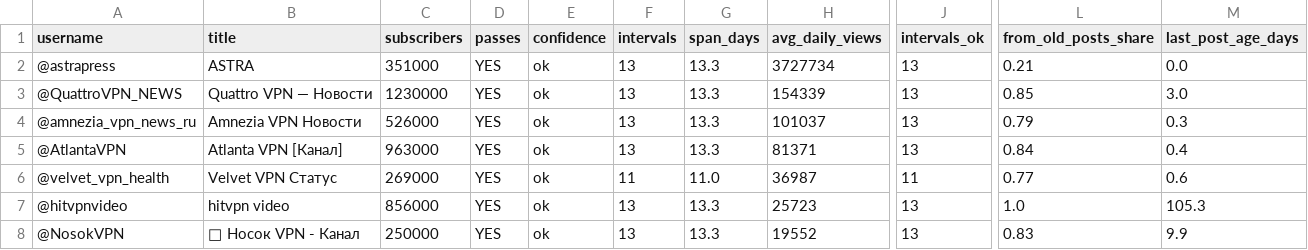
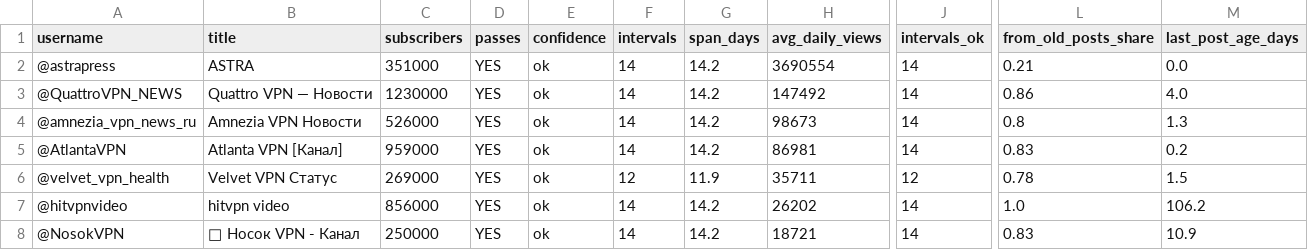
Before and after one commit to ghasan00000000-eng/data-snapshots, a CSV file: daily_views_report.csv, drawn as a sheet; only a part is shown, gaps mark what is left out; the diff covers the shown part only; the diff names each change by its address in the sheet, - before the commit and + after, or states it on an @@ line.

```diff
--- a/daily_views_report.csv
+++ b/daily_views_report.csv
-F2:F5 (intervals): 13
+F2:F5 (intervals): 14
-G2:G5 (span_days): 13.3
+G2:G5 (span_days): 14.2
-H2 (avg_daily_views): 3727734
+H2 (avg_daily_views): 3690554
-J2:J5 (intervals_ok): 13
+J2:J5 (intervals_ok): 14
-H3 (avg_daily_views): 154339
+H3 (avg_daily_views): 147492
-L3 (from_old_posts_share): 0.85
+L3 (from_old_posts_share): 0.86
-M3 (last_post_age_days): 3.0
+M3 (last_post_age_days): 4.0
-H4 (avg_daily_views): 101037
+H4 (avg_daily_views): 98673
-L4 (from_old_posts_share): 0.79
+L4 (from_old_posts_share): 0.8
-M4 (last_post_age_days): 0.3
+M4 (last_post_age_days): 1.3
-C5 (subscribers): 963000
+C5 (subscribers): 959000
-H5 (avg_daily_views): 81371
+H5 (avg_daily_views): 86981
-L5 (from_old_posts_share): 0.84
+L5 (from_old_posts_share): 0.83
-M5 (last_post_age_days): 0.4
+M5 (last_post_age_days): 0.2
-F6 (intervals): 11
+F6 (intervals): 12
-G6 (span_days): 11.0
+G6 (span_days): 11.9
-H6 (avg_daily_views): 36987
+H6 (avg_daily_views): 35711
-J6 (intervals_ok): 11
+J6 (intervals_ok): 12
-L6 (from_old_posts_share): 0.77
+L6 (from_old_posts_share): 0.78
-M6 (last_post_age_days): 0.6
+M6 (last_post_age_days): 1.5
-F7:F8 (intervals): 13
+F7:F8 (intervals): 14
-G7:G8 (span_days): 13.3
+G7:G8 (span_days): 14.2
-H7 (avg_daily_views): 25723
+H7 (avg_daily_views): 26202
-J7:J8 (intervals_ok): 13
+J7:J8 (intervals_ok): 14
-M7 (last_post_age_days): 105.3
+M7 (last_post_age_days): 106.2
-H8 (avg_daily_views): 19552
+H8 (avg_daily_views): 18721
-M8 (last_post_age_days): 9.9
+M8 (last_post_age_days): 10.9
```
Also changed, not shown: 21 edited cells elsewhere in this file, 1 other file.
